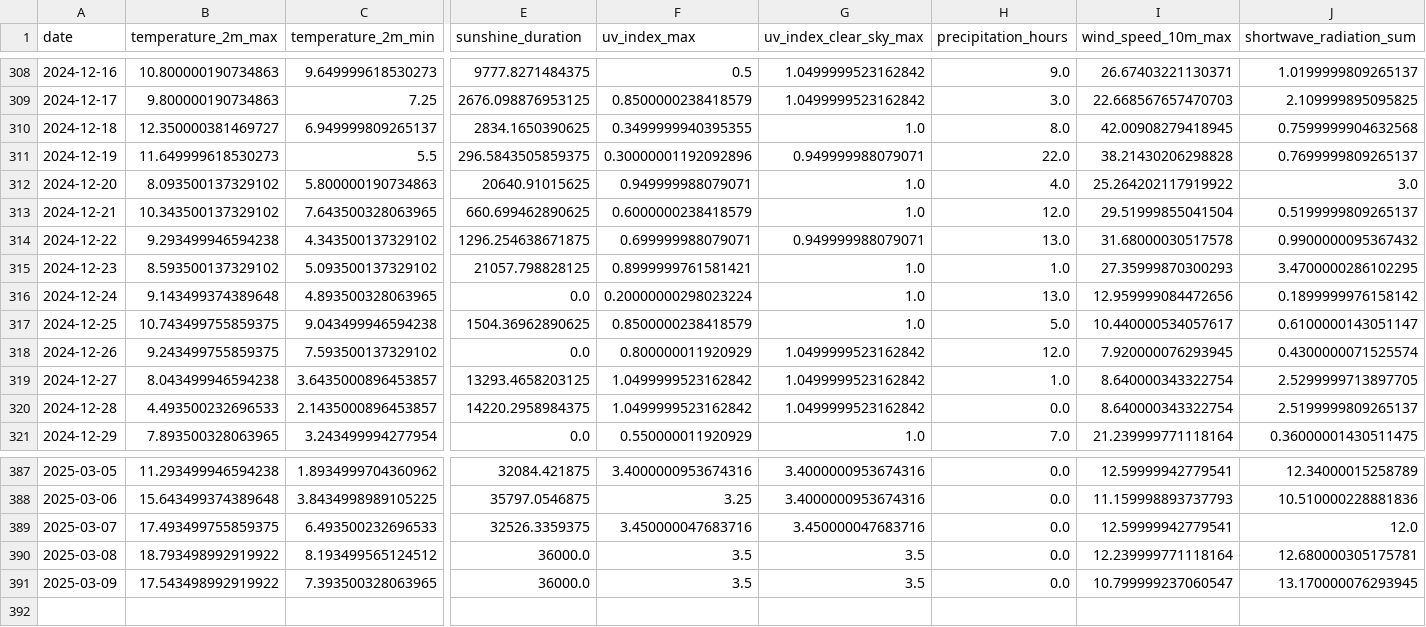
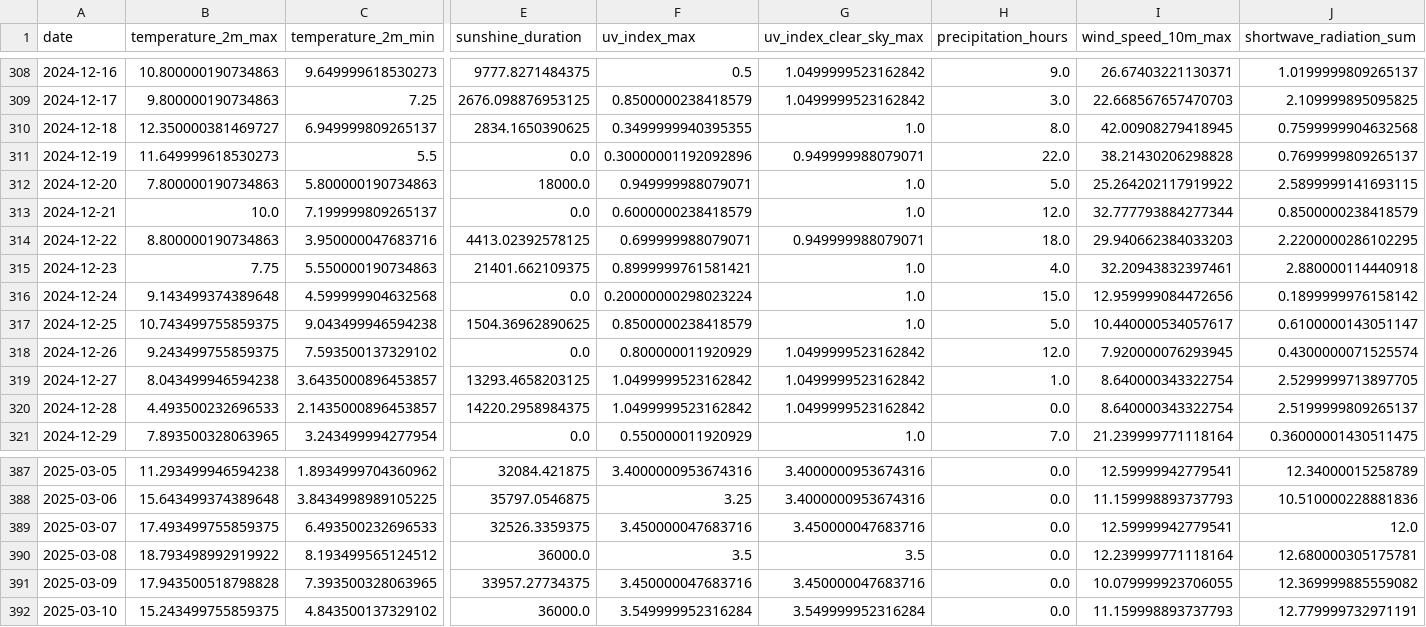
Before and after one commit to koaning/solah, a CSV file: data/history.csv, drawn as a sheet; only a part is shown, gaps mark what is left out; rows hold the shown columns only; the diff covers the shown part only; the diff names each change by its address in the sheet, - before the commit and + after, or states it on an @@ line.

```diff
--- a/data/history.csv
+++ b/data/history.csv
-E311 (sunshine_duration): 296.5843505859375
+E311 (sunshine_duration): 0.0
-B312 (temperature_2m_max): 8.093500137329102
+B312 (temperature_2m_max): 7.800000190734863
-E312 (sunshine_duration): 20640.91015625
+E312 (sunshine_duration): 18000.0
-H312 (precipitation_hours): 4.0
+H312 (precipitation_hours): 5.0
-J312 (shortwave_radiation_sum): 3.0
+J312 (shortwave_radiation_sum): 2.5899999141693115
-B313 (temperature_2m_max): 10.343500137329102
+B313 (temperature_2m_max): 10.0
-C313 (temperature_2m_min): 7.643500328063965
+C313 (temperature_2m_min): 7.199999809265137
-E313 (sunshine_duration): 660.699462890625
+E313 (sunshine_duration): 0.0
-I313 (wind_speed_10m_max): 29.51999855041504
+I313 (wind_speed_10m_max): 32.777793884277344
-J313 (shortwave_radiation_sum): 0.5199999809265137
+J313 (shortwave_radiation_sum): 0.8500000238418579
-B314 (temperature_2m_max): 9.293499946594238
+B314 (temperature_2m_max): 8.800000190734863
-C314 (temperature_2m_min): 4.343500137329102
+C314 (temperature_2m_min): 3.950000047683716
-E314 (sunshine_duration): 1296.254638671875
+E314 (sunshine_duration): 4413.02392578125
-H314 (precipitation_hours): 13.0
+H314 (precipitation_hours): 18.0
-I314 (wind_speed_10m_max): 31.68000030517578
+I314 (wind_speed_10m_max): 29.940662384033203
-J314 (shortwave_radiation_sum): 0.9900000095367432
+J314 (shortwave_radiation_sum): 2.2200000286102295
-B315 (temperature_2m_max): 8.593500137329102
+B315 (temperature_2m_max): 7.75
-C315 (temperature_2m_min): 5.093500137329102
+C315 (temperature_2m_min): 5.550000190734863
-E315 (sunshine_duration): 21057.798828125
+E315 (sunshine_duration): 21401.662109375
-H315 (precipitation_hours): 1.0
+H315 (precipitation_hours): 4.0
-I315 (wind_speed_10m_max): 27.35999870300293
+I315 (wind_speed_10m_max): 32.20943832397461
-J315 (shortwave_radiation_sum): 3.4700000286102295
+J315 (shortwave_radiation_sum): 2.880000114440918
-C316 (temperature_2m_min): 4.893500328063965
+C316 (temperature_2m_min): 4.599999904632568
-H316 (precipitation_hours): 13.0
+H316 (precipitation_hours): 15.0
-B391 (temperature_2m_max): 17.543498992919922
+B391 (temperature_2m_max): 17.943500518798828
-E391 (sunshine_duration): 36000.0
+E391 (sunshine_duration): 33957.27734375
-F391 (uv_index_max): 3.5
+F391 (uv_index_max): 3.450000047683716
-G391 (uv_index_clear_sky_max): 3.5
+G391 (uv_index_clear_sky_max): 3.450000047683716
-I391 (wind_speed_10m_max): 10.799999237060547
+I391 (wind_speed_10m_max): 10.079999923706055
-J391 (shortwave_radiation_sum): 13.170000076293945
+J391 (shortwave_radiation_sum): 12.369999885559082
+row 392: 2025-03-10 | 15.243499755859375 | 4.843500137329102 | 36000.0 | 3.549999952316284 | 3.549999952316284 | 0.0 | 11.159998893737793 | 12.779999732971191
```
Also changed, not shown: 1 edited cell elsewhere in this file, data/merged.csv.
